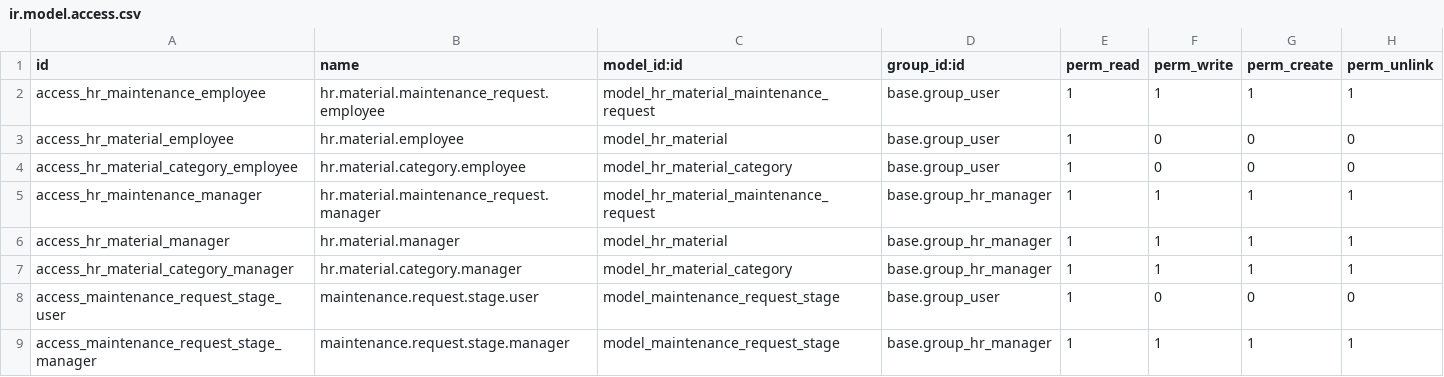
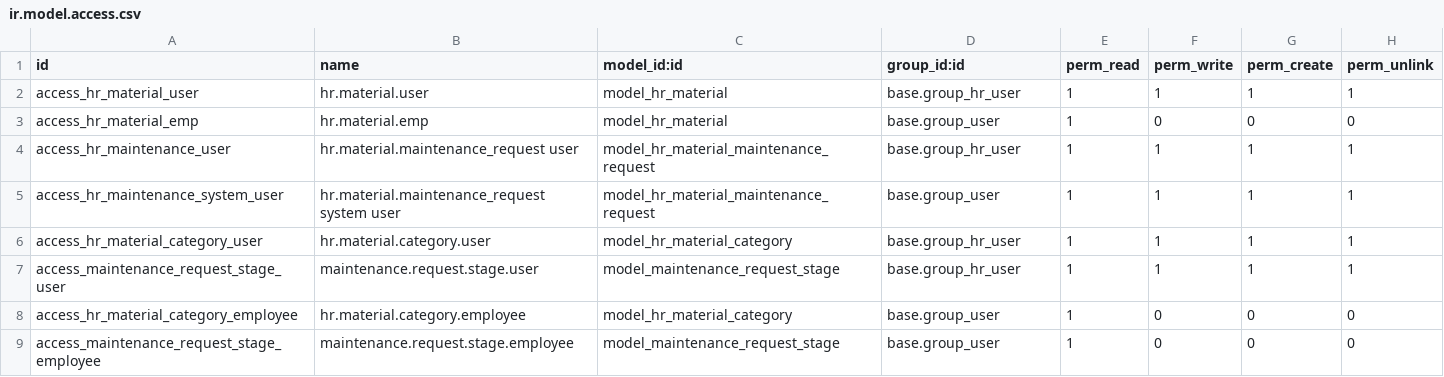
Before and after one commit to tac-odoo/odoo, a CSV file: addons/hr_material/security/ir.model.access.csv, drawn as a sheet.

Commit message:
[IMP]hr_material,hr: improve view, add kanban state in maintenance_request. set module icon and change tital.
[IMP]hr_material: display the alias in the menu tip.

[IMP]hr_material: Converted res_config file in to new api and removed versioning string in xml file.

[IMP]hr_material: converted class name in to CamelCase

[IMP]hr_material: imporved the code.

[IMP]imporve code.

[IMP]hr_material: add sender in follower list.

[IMP]typo

[IMP]remove form view.

[IMP]typo

[IMP]remove space

[IMP]improve code.

```diff
--- a/addons/hr_material/security/ir.model.access.csv
+++ b/addons/hr_material/security/ir.model.access.csv
@@ -1,9 +1,9 @@
 id,name,model_id:id,group_id:id,perm_read,perm_write,perm_create,perm_unlink
-access_hr_maintenance_employee,hr.material.maintenance_request.employee,model_hr_material_maintenance_request,base.group_user,1,1,1,1
-access_hr_material_employee,hr.material.employee,model_hr_material,base.group_user,1,0,0,0
+access_hr_material_user,hr.material.user,model_hr_material,base.group_hr_user,1,1,1,1
+access_hr_material_emp,hr.material.emp,model_hr_material,base.group_user,1,0,0,0
+access_hr_maintenance_user,hr.material.maintenance_request user,model_hr_material_maintenance_request,base.group_hr_user,1,1,1,1
+access_hr_maintenance_system_user,hr.material.maintenance_request system user,model_hr_material_maintenance_request,base.group_user,1,1,1,1
+access_hr_material_category_user,hr.material.category.user,model_hr_material_category,base.group_hr_user,1,1,1,1
+access_maintenance_request_stage_user,maintenance.request.stage.user,model_maintenance_request_stage,base.group_hr_user,1,1,1,1
 access_hr_material_category_employee,hr.material.category.employee,model_hr_material_category,base.group_user,1,0,0,0
-access_hr_maintenance_manager,hr.material.maintenance_request.manager,model_hr_material_maintenance_request,base.group_hr_manager,1,1,1,1
-access_hr_material_manager,hr.material.manager,model_hr_material,base.group_hr_manager,1,1,1,1
-access_hr_material_category_manager,hr.material.category.manager,model_hr_material_category,base.group_hr_manager,1,1,1,1
-access_maintenance_request_stage_user,maintenance.request.stage.user,model_maintenance_request_stage,base.group_user,1,0,0,0
-access_maintenance_request_stage_manager,maintenance.request.stage.manager,model_maintenance_request_stage,base.group_hr_manager,1,1,1,1
+access_maintenance_request_stage_employee,maintenance.request.stage.employee,model_maintenance_request_stage,base.group_user,1,0,0,0
```
Also changed, not shown: 11 other files.
